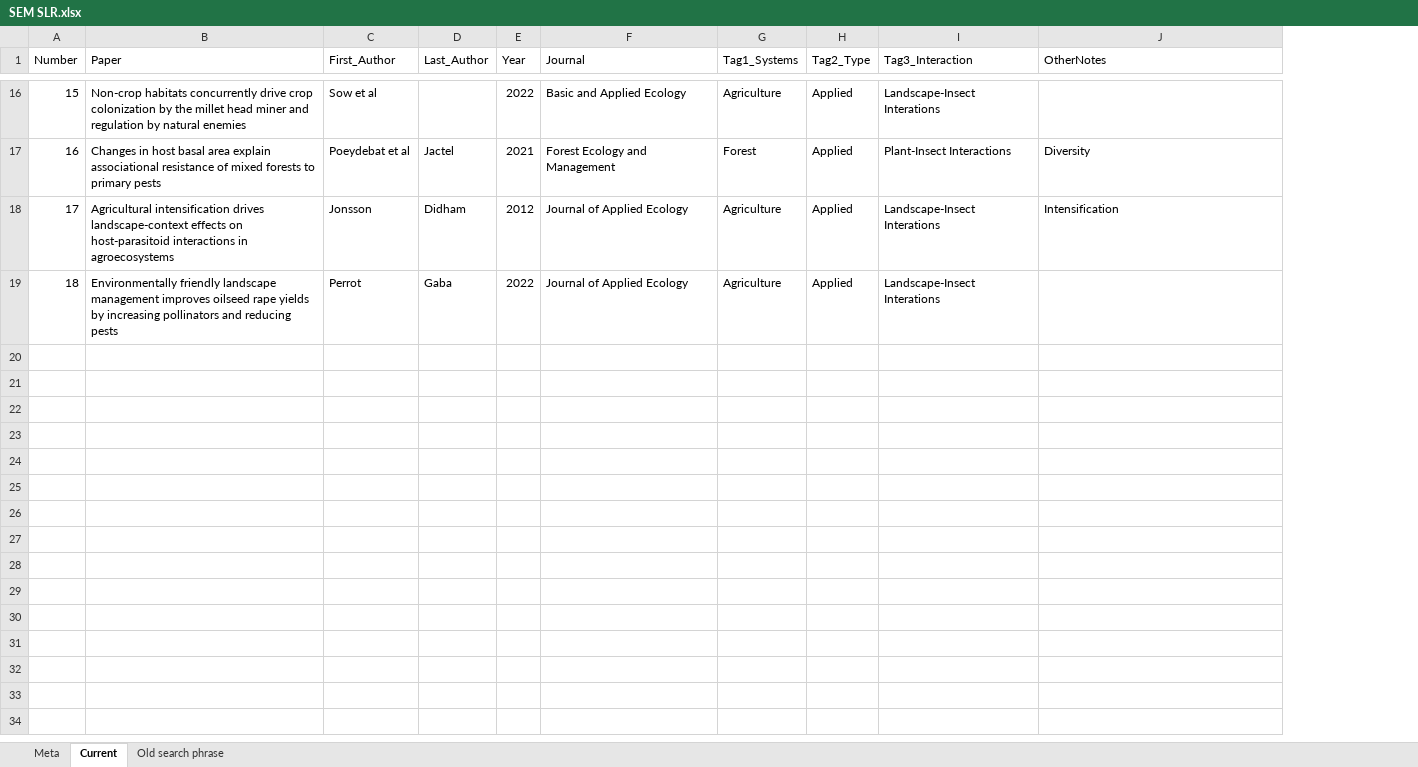
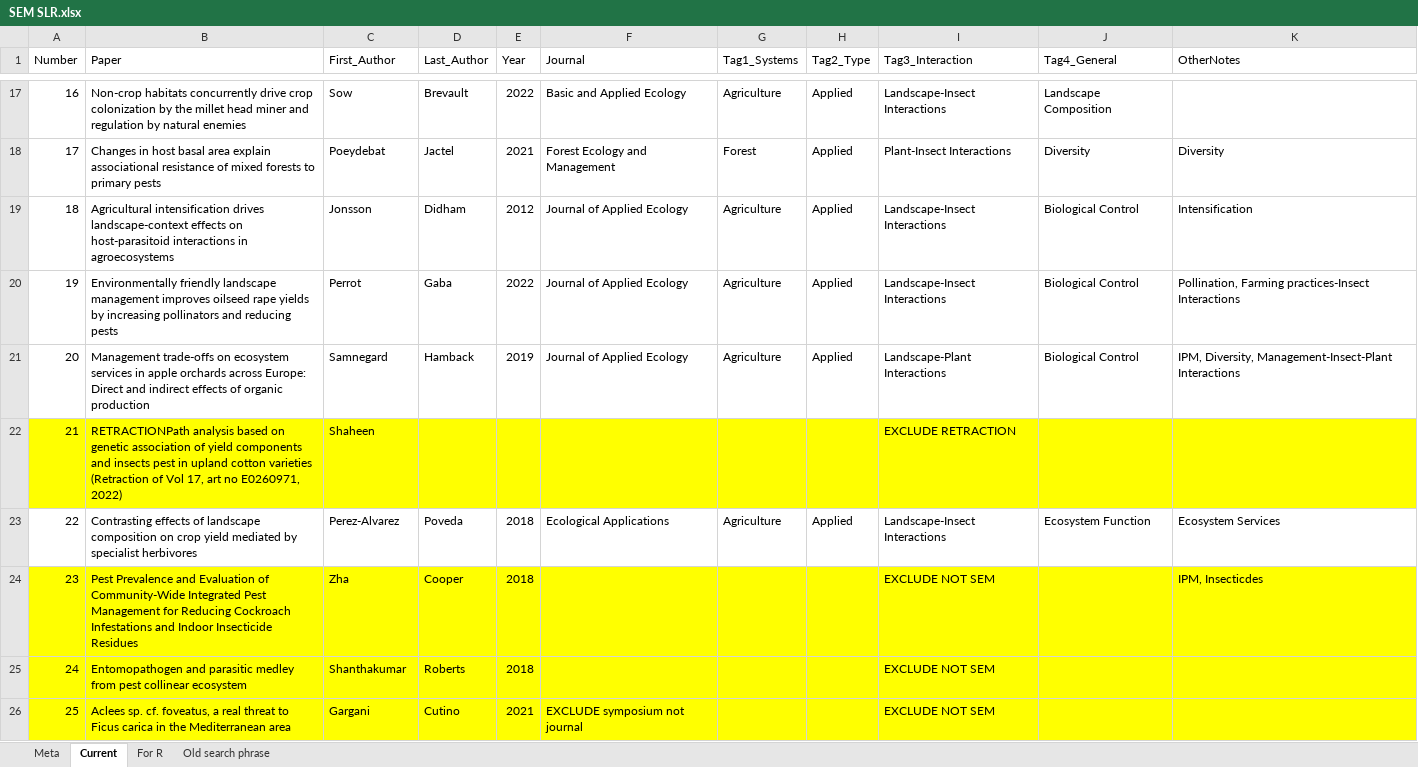
Before and after one commit to robclark19/pathanalysismethods, an Excel workbook: References/SEM SLR.xlsx, sheet Current, drawn as a sheet; only a part is shown, gaps mark what is left out; values as stored, in another font and other column widths than the file's, no borders; addresses are those after the commit; the diff covers the shown part only; the diff names each change by its address in the sheet, - before the commit and + after, or states it on an @@ line.

```diff
--- a/References/SEM SLR.xlsx (sheet Current)
+++ b/References/SEM SLR.xlsx (sheet Current)
+sheet tab: For R
+column J (Tag4_General), rows 17-20: Landscape Composition | Diversity | Biological Control | Biological Control
@@ column A (Number) renumbered between rows 17 and 20 @@
-C17 (First_Author): Sow et al
+C17 (First_Author): Sow
-D17 (Last_Author): (empty)
+D17 (Last_Author): Brevault
-I17 (Tag3_Interaction): Landscape-Insect Interations
+I17 (Tag3_Interaction): Landscape-Insect Interactions
-C18 (First_Author): Poeydebat et al
+C18 (First_Author): Poeydebat
-I19:I20 (Tag3_Interaction): Landscape-Insect Interations
+I19:I20 (Tag3_Interaction): Landscape-Insect Interactions
-K20 (OtherNotes): (empty)
+K20 (OtherNotes): Pollination, Farming practices-Insect Interactions
+row 21: 20 | Management trade-offs on ecosystem services in apple orchards across Europe: Direct and indirect effects of organic production | Samnegard | Hamback | 2019 | Journal of Applied Ecology | Agriculture | Applied | Landscape-Plant Interactions | Biological Control | IPM, Diversity, Management-Insect-Plant Interactions
+row 22: 21 | RETRACTIONPath analysis based on genetic association of yield components and insects pest in upland cotton varieties (Retraction of Vol 17, art no E0260971, 2022) | Shaheen |  |  |  |  |  | EXCLUDE RETRACTION
+row 23: 22 | Contrasting effects of landscape composition on crop yield mediated by specialist herbivores | Perez-Alvarez | Poveda | 2018 | Ecological Applications | Agriculture | Applied | Landscape-Insect Interactions | Ecosystem Function | Ecosystem Services
+row 24: 23 | Pest Prevalence and Evaluation of Community-Wide Integrated Pest Management for Reducing Cockroach Infestations and Indoor Insecticide Residues | Zha | Cooper | 2018 |  |  |  | EXCLUDE NOT SEM |  | IPM, Insecticdes
+row 25: 24 | Entomopathogen and parasitic medley from pest collinear ecosystem | Shanthakumar | Roberts | 2018 |  |  |  | EXCLUDE NOT SEM
+row 26: 25 | Aclees sp. cf. foveatus, a real threat to Ficus carica in the Mediterranean area | Gargani | Cutino | 2021 | EXCLUDE symposium not journal |  |  | EXCLUDE NOT SEM
```
Also changed, not shown: 75 added rows and 35 edited cells elsewhere in this sheet, sheet Meta.
